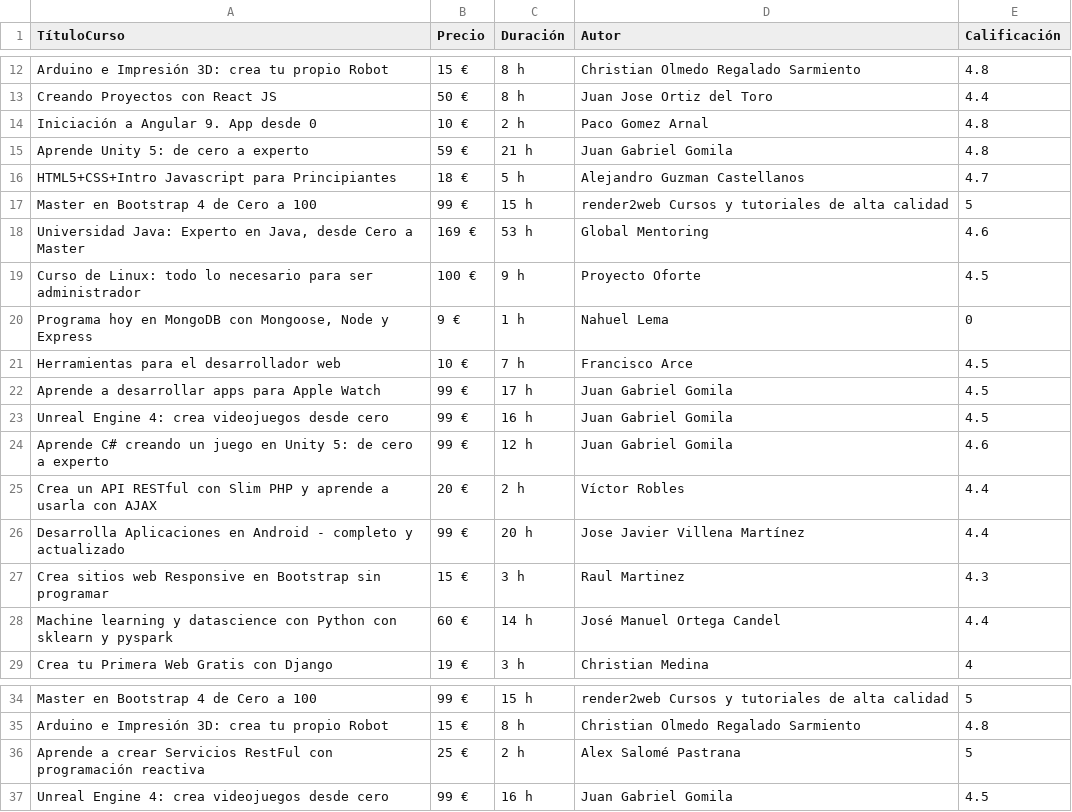
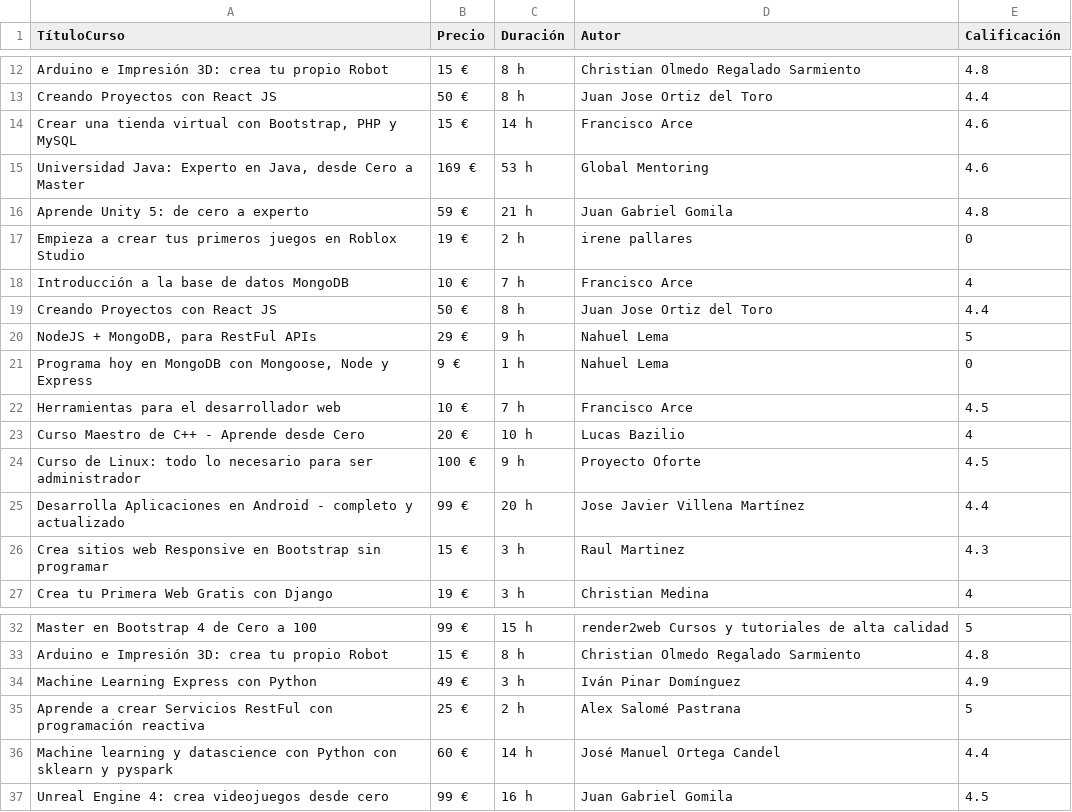
Before and after one commit to Jeremy-Ramirez/ProyectoSegundoParcial, a CSV file: tutellus.csv, drawn as a sheet; only a part is shown, gaps mark what is left out.

```diff
--- a/tutellus.csv
+++ b/tutellus.csv
@@ -13,17 +13,15 @@ Arduino e Impresión 3D: crea tu propio Robot,15 €,8 h,Christian Olmedo Regala
 Creando Proyectos con React JS,50 €,8 h,Juan Jose Ortiz del Toro,4.4
-Iniciación a Angular 9. App desde 0,10 €,2 h,Paco Gomez Arnal,4.8
+"Crear una tienda virtual con Bootstrap, PHP y MySQL",15 €,14 h,Francisco Arce,4.6
+"Universidad Java: Experto en Java, desde Cero a Master",169 €,53 h,Global Mentoring,4.6
 Aprende Unity 5: de cero a experto,59 €,21 h,Juan Gabriel Gomila,4.8
-HTML5+CSS+Intro Javascript para Principiantes,18 €,5 h,Alejandro Guzman Castellanos,4.7
-Master en Bootstrap 4 de Cero a 100,99 €,15 h,render2web Cursos y tutoriales de alta calidad,5
-"Universidad Java: Experto en Java, desde Cero a Master",169 €,53 h,Global Mentoring,4.6
-Curso de Linux: todo lo necesario para ser administrador,100 €,9 h,Proyecto Oforte,4.5
+Empieza a crear tus primeros juegos en Roblox Studio,19 €,2 h,irene pallares,0
+Introducción a la base de datos MongoDB,10 €,7 h,Francisco Arce,4
+Creando Proyectos con React JS,50 €,8 h,Juan Jose Ortiz del Toro,4.4
+"NodeJS + MongoDB, para RestFul APIs",29 €,9 h,Nahuel Lema,5
 "Programa hoy en MongoDB con Mongoose, Node y Express",9 €,1 h,Nahuel Lema,0
 Herramientas para el desarrollador web,10 €,7 h,Francisco Arce,4.5
-Aprende a desarrollar apps para Apple Watch ,99 €,17 h,Juan Gabriel Gomila,4.5
-Unreal Engine 4: crea videojuegos desde cero,99 €,16 h,Juan Gabriel Gomila,4.5
-Aprende C# creando un juego en Unity 5: de cero a experto,99 €,12 h,Juan Gabriel Gomila,4.6
-Crea un API RESTful con Slim PHP y aprende a usarla con AJAX,20 €,2 h,Víctor Robles,4.4
+Curso Maestro de C++ - Aprende desde Cero,20 €,10 h,Lucas Bazilio,4
+Curso de Linux: todo lo necesario para ser administrador,100 €,9 h,Proyecto Oforte,4.5
 Desarrolla Aplicaciones en Android - completo y actualizado,99 €,20 h,Jose Javier Villena Martínez,4.4
 Crea sitios web Responsive en Bootstrap sin programar,15 €,3 h,Raul Martinez,4.3
-Machine learning y datascience con Python con sklearn y pyspark,60 €,14 h,José Manuel Ortega Candel,4.4
 Crea tu Primera Web Gratis con Django,19 €,3 h,Christian Medina,4
@@ -35,3 +33,5 @@ Master en Bootstrap 4 de Cero a 100,99 €,15 h,render2web Cursos y tutoriales d
 Arduino e Impresión 3D: crea tu propio Robot,15 €,8 h,Christian Olmedo Regalado Sarmiento,4.8
+Machine Learning Express con Python,49 €,3 h,Iván Pinar Domínguez,4.9
 Aprende a crear Servicios RestFul con programación reactiva,25 €,2 h,Alex Salomé Pastrana,5
+Machine learning y datascience con Python con sklearn y pyspark,60 €,14 h,José Manuel Ortega Candel,4.4
 Unreal Engine 4: crea videojuegos desde cero,99 €,16 h,Juan Gabriel Gomila,4.5
```
Also changed, not shown: netzun.csv, reedCourses.csv, 3 other files.
